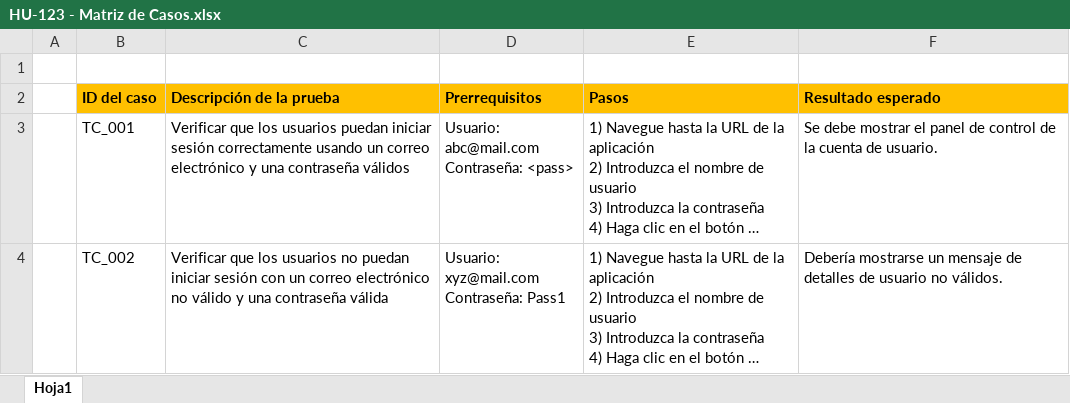
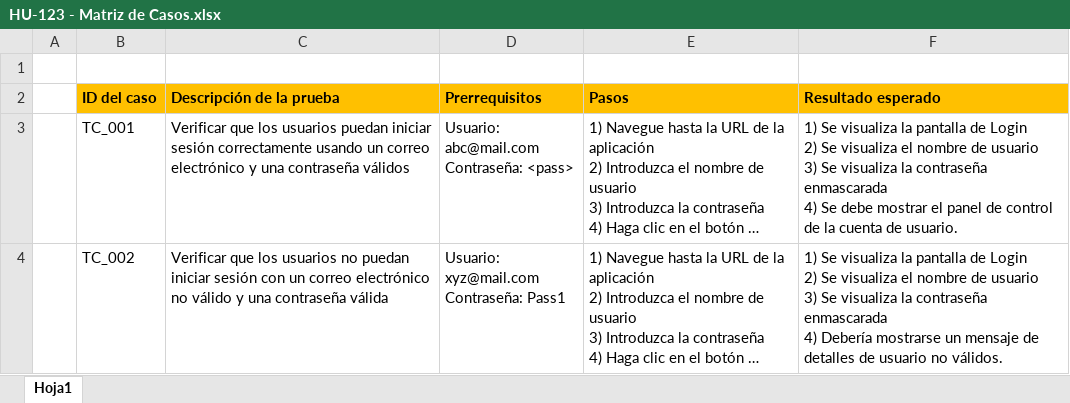
Before and after one commit to wpmontenegro/aut-excel-to-word, an Excel workbook: input/HU-123 - Matriz de Casos.xlsx, sheet Hoja1, drawn as a sheet; long unchanged cells end in …; values as stored, in another font and other column widths than the file's, no borders; ↵ is a line break in a cell; the diff names each change by its address in the sheet, - before the commit and + after, or states it on an @@ line.

Commit message:
resultados esperado por cada paso

```diff
--- a/input/HU-123 - Matriz de Casos.xlsx (sheet Hoja1)
+++ b/input/HU-123 - Matriz de Casos.xlsx (sheet Hoja1)
-F3 (Resultado esperado): Se debe…
+F3 (Resultado esperado): 1) Se visualiza la pantalla de Login ↵ 2) Se visualiza el nombre de usuario ↵ 3) Se visualiza la contraseña enmascarada ↵ 4) Se debe…
-F4 (Resultado esperado): Debería mostrarse…
+F4 (Resultado esperado): 1) Se visualiza la pantalla de Login ↵ 2) Se visualiza el nombre de usuario ↵ 3) Se visualiza la contraseña enmascarada ↵ 4) Debería mostrarse…
```
Also changed, not shown: 1 other file.
